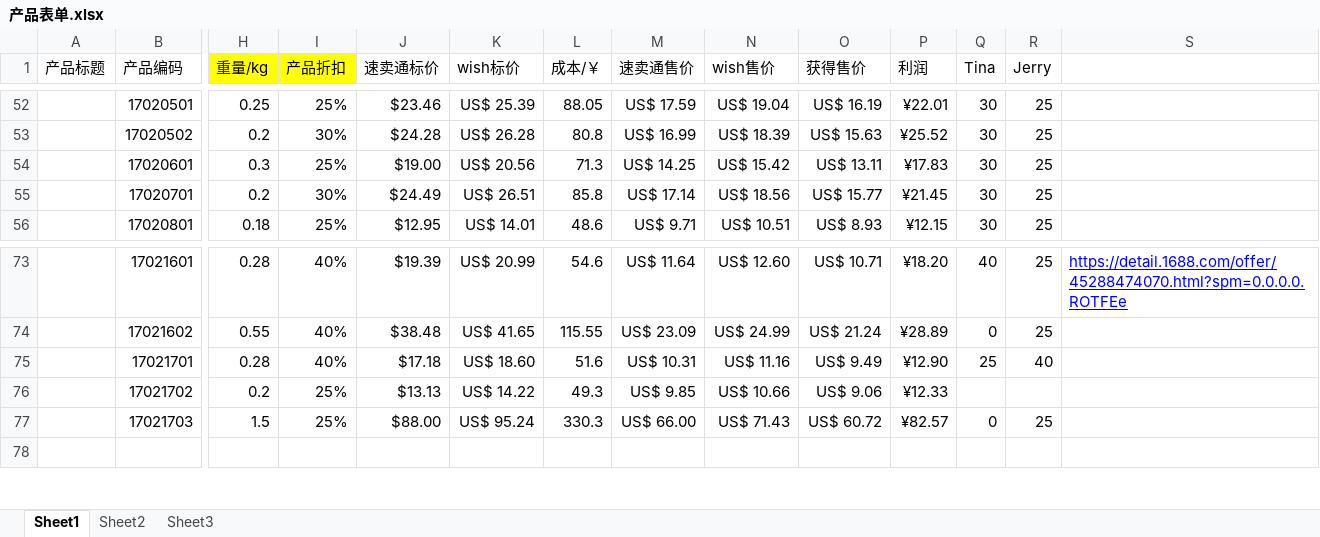
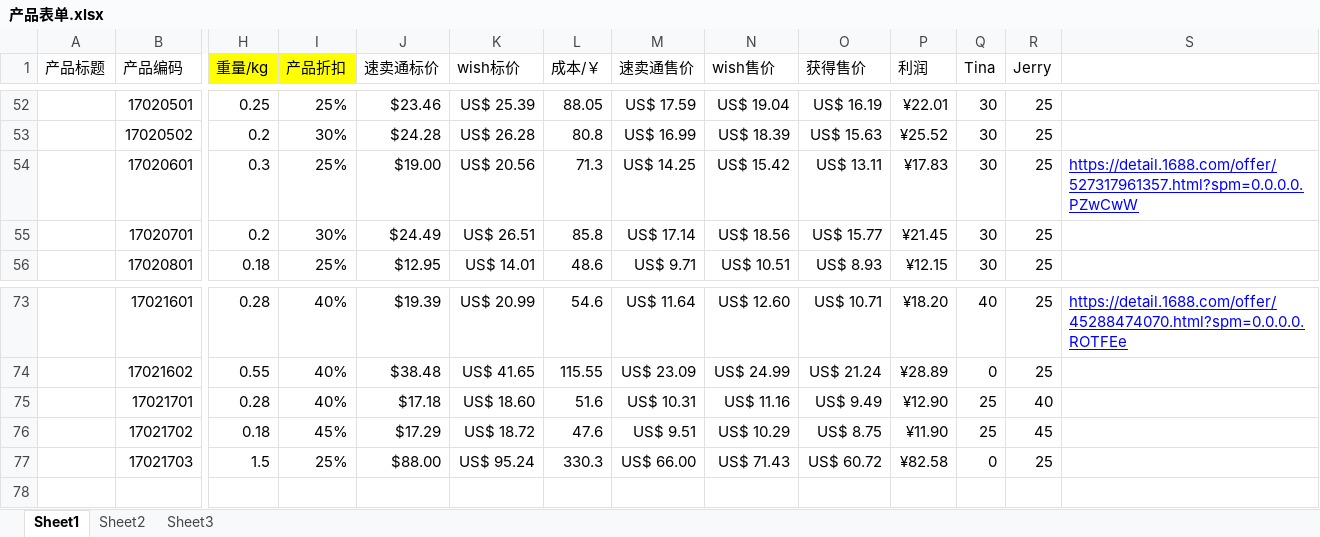
Before and after one commit to hhp220/aliexpress, an Excel workbook: 产品表单.xlsx, sheet Sheet1, drawn as a sheet; only a part is shown, gaps mark what is left out; values as stored, in another font and other column widths than the file's, no borders; charts and pictures not drawn; the diff covers the shown part only; the diff names each change by its address in the sheet, - before the commit and + after, or states it on an @@ line.

```diff
--- a/产品表单.xlsx (sheet Sheet1)
+++ b/产品表单.xlsx (sheet Sheet1)
-S54: (empty)
+S54: https://detail.1688.com/offer/527317961357.html?spm=0.0.0.0.PZwCwW
-H76 (重量/kg): 0.2
+H76 (重量/kg): 0.18
-I76 (产品折扣): 25%
+I76 (产品折扣): 45%
-J76 (速卖通标价): $13.13
+J76 (速卖通标价): $17.29
-K76 (wish标价): US$ 14.22
+K76 (wish标价): US$ 18.72
-L76 (成本/￥): 49.3
+L76 (成本/￥): 47.6
-M76 (速卖通售价): US$ 9.85
+M76 (速卖通售价): US$ 9.51
-N76 (wish售价): US$ 10.66
+N76 (wish售价): US$ 10.29
-O76 (获得售价): US$ 9.06
+O76 (获得售价): US$ 8.75
-P76 (利润): ¥12.33
+P76 (利润): ¥11.90
-Q76 (Tina): (empty)
+Q76 (Tina): 25
-R76 (Jerry): (empty)
+R76 (Jerry): 45
-P77 (利润): ¥82.57
+P77 (利润): ¥82.58
```
Also changed, not shown: cell formats elsewhere in this sheet, charts or pictures.
